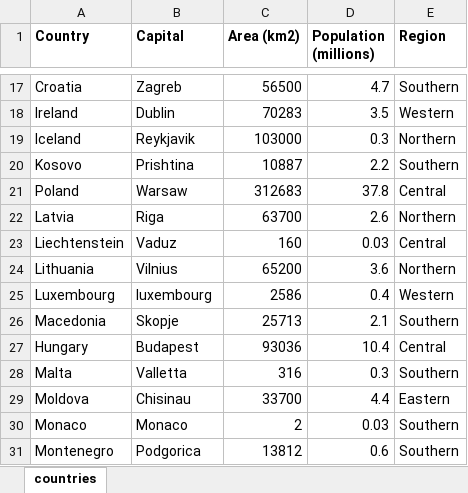
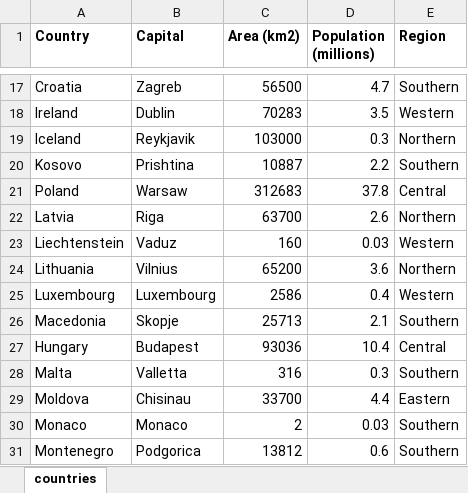
Before and after one commit to mcserep/spatial-algorithms, an Excel workbook: data/countries_europe.xlsx, sheet countries, drawn as a sheet; only a part is shown, gaps mark what is left out; values as stored, in another font and other column widths than the file's, no borders; the diff names each change by its address in the sheet, - before the commit and + after, or states it on an @@ line.

Commit message:
Chapter 7: update on reading Excel files. Typo fixes.

```diff
--- a/data/countries_europe.xlsx (sheet countries)
+++ b/data/countries_europe.xlsx (sheet countries)
-E23 (Region): Central
+E23 (Region): Western
-B25 (Capital): luxembourg
+B25 (Capital): Luxembourg
```
Also changed, not shown: 5 other files.
